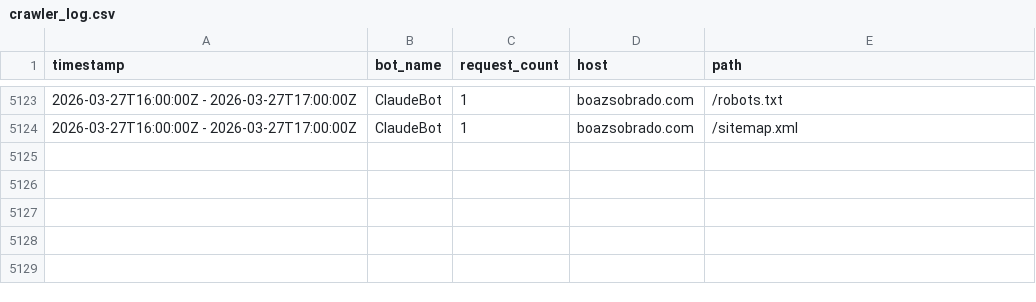
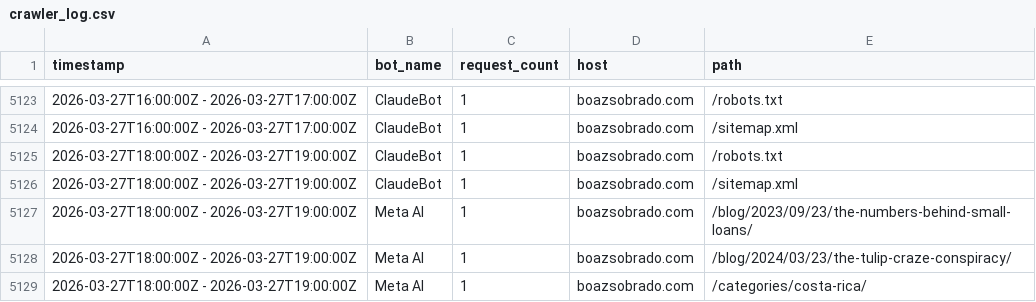
Before and after one commit to sobradob/sobradob.github.io, a CSV file: logs/crawler_log.csv, drawn as a sheet; only a part is shown, gaps mark what is left out.

```diff
--- a/logs/crawler_log.csv
+++ b/logs/crawler_log.csv
@@ -5124 +5124,6 @@ timestamp,bot_name,request_count,host,path
 2026-03-27T16:00:00Z - 2026-03-27T17:00:00Z,ClaudeBot,1,boazsobrado.com,/sitemap.xml
+2026-03-27T18:00:00Z - 2026-03-27T19:00:00Z,ClaudeBot,1,boazsobrado.com,/robots.txt
+2026-03-27T18:00:00Z - 2026-03-27T19:00:00Z,ClaudeBot,1,boazsobrado.com,/sitemap.xml
+2026-03-27T18:00:00Z - 2026-03-27T19:00:00Z,Meta AI,1,boazsobrado.com,/blog/2023/09/23/the-numbers-behind-small-loans/
+2026-03-27T18:00:00Z - 2026-03-27T19:00:00Z,Meta AI,1,boazsobrado.com,/blog/2024/03/23/the-tulip-craze-conspiracy/
+2026-03-27T18:00:00Z - 2026-03-27T19:00:00Z,Meta AI,1,boazsobrado.com,/categories/costa-rica/
```
